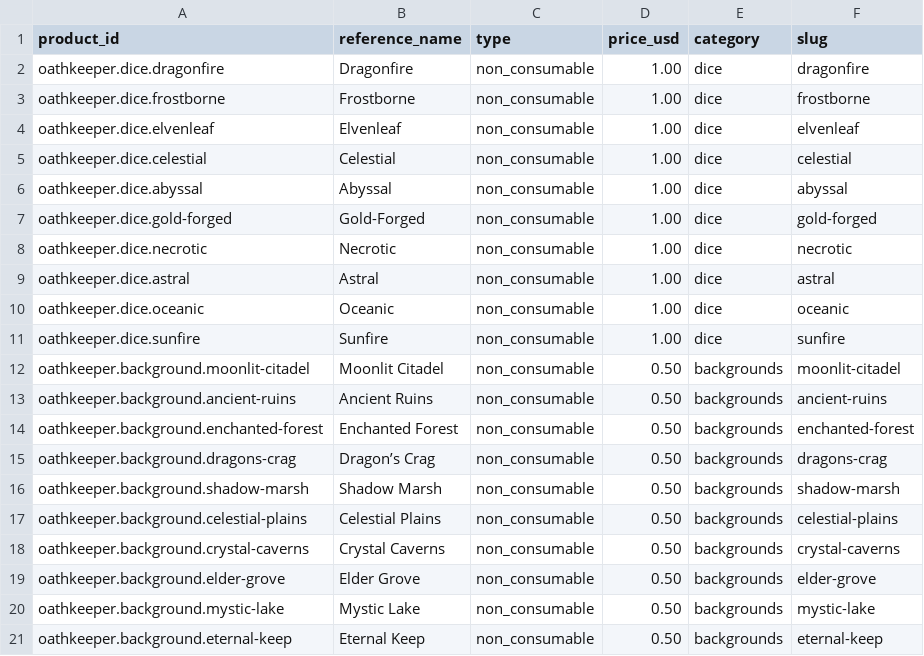
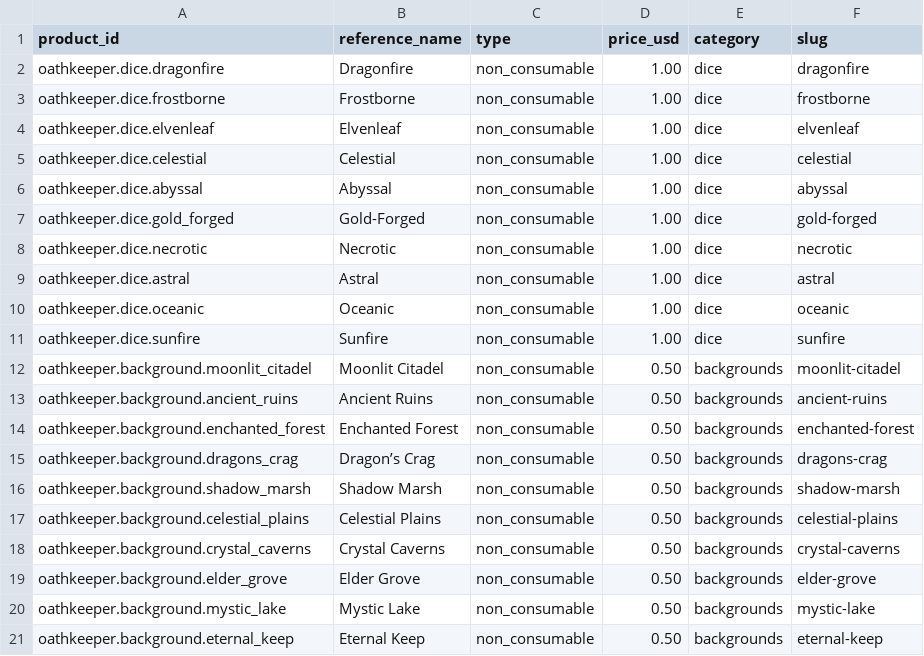
Before and after one commit to hwemp/Oathkeeper-App, a CSV file: Oathkeeper/store-catalog/products.csv, drawn as a sheet.

Commit message:
Align Google Play compatible product IDs across Apple local tests and store export files

```diff
--- a/Oathkeeper/store-catalog/products.csv
+++ b/Oathkeeper/store-catalog/products.csv
@@ -6,3 +6,3 @@ oathkeeper.dice.celestial,"Celestial",non_consumable,1.00,dice,celestial
 oathkeeper.dice.abyssal,"Abyssal",non_consumable,1.00,dice,abyssal
-oathkeeper.dice.gold-forged,"Gold-Forged",non_consumable,1.00,dice,gold-forged
+oathkeeper.dice.gold_forged,"Gold-Forged",non_consumable,1.00,dice,gold-forged
 oathkeeper.dice.necrotic,"Necrotic",non_consumable,1.00,dice,necrotic
@@ -11,11 +11,11 @@ oathkeeper.dice.oceanic,"Oceanic",non_consumable,1.00,dice,oceanic
 oathkeeper.dice.sunfire,"Sunfire",non_consumable,1.00,dice,sunfire
-oathkeeper.background.moonlit-citadel,"Moonlit Citadel",non_consumable,0.50,backgrounds,moonlit-citadel
-oathkeeper.background.ancient-ruins,"Ancient Ruins",non_consumable,0.50,backgrounds,ancient-ruins
-oathkeeper.background.enchanted-forest,"Enchanted Forest",non_consumable,0.50,backgrounds,enchanted-forest
-oathkeeper.background.dragons-crag,"Dragon’s Crag",non_consumable,0.50,backgrounds,dragons-crag
-oathkeeper.background.shadow-marsh,"Shadow Marsh",non_consumable,0.50,backgrounds,shadow-marsh
-oathkeeper.background.celestial-plains,"Celestial Plains",non_consumable,0.50,backgrounds,celestial-plains
-oathkeeper.background.crystal-caverns,"Crystal Caverns",non_consumable,0.50,backgrounds,crystal-caverns
-oathkeeper.background.elder-grove,"Elder Grove",non_consumable,0.50,backgrounds,elder-grove
-oathkeeper.background.mystic-lake,"Mystic Lake",non_consumable,0.50,backgrounds,mystic-lake
-oathkeeper.background.eternal-keep,"Eternal Keep",non_consumable,0.50,backgrounds,eternal-keep
+oathkeeper.background.moonlit_citadel,"Moonlit Citadel",non_consumable,0.50,backgrounds,moonlit-citadel
+oathkeeper.background.ancient_ruins,"Ancient Ruins",non_consumable,0.50,backgrounds,ancient-ruins
+oathkeeper.background.enchanted_forest,"Enchanted Forest",non_consumable,0.50,backgrounds,enchanted-forest
+oathkeeper.background.dragons_crag,"Dragon’s Crag",non_consumable,0.50,backgrounds,dragons-crag
+oathkeeper.background.shadow_marsh,"Shadow Marsh",non_consumable,0.50,backgrounds,shadow-marsh
+oathkeeper.background.celestial_plains,"Celestial Plains",non_consumable,0.50,backgrounds,celestial-plains
+oathkeeper.background.crystal_caverns,"Crystal Caverns",non_consumable,0.50,backgrounds,crystal-caverns
+oathkeeper.background.elder_grove,"Elder Grove",non_consumable,0.50,backgrounds,elder-grove
+oathkeeper.background.mystic_lake,"Mystic Lake",non_consumable,0.50,backgrounds,mystic-lake
+oathkeeper.background.eternal_keep,"Eternal Keep",non_consumable,0.50,backgrounds,eternal-keep
```
Also changed, not shown: 4 other files.
